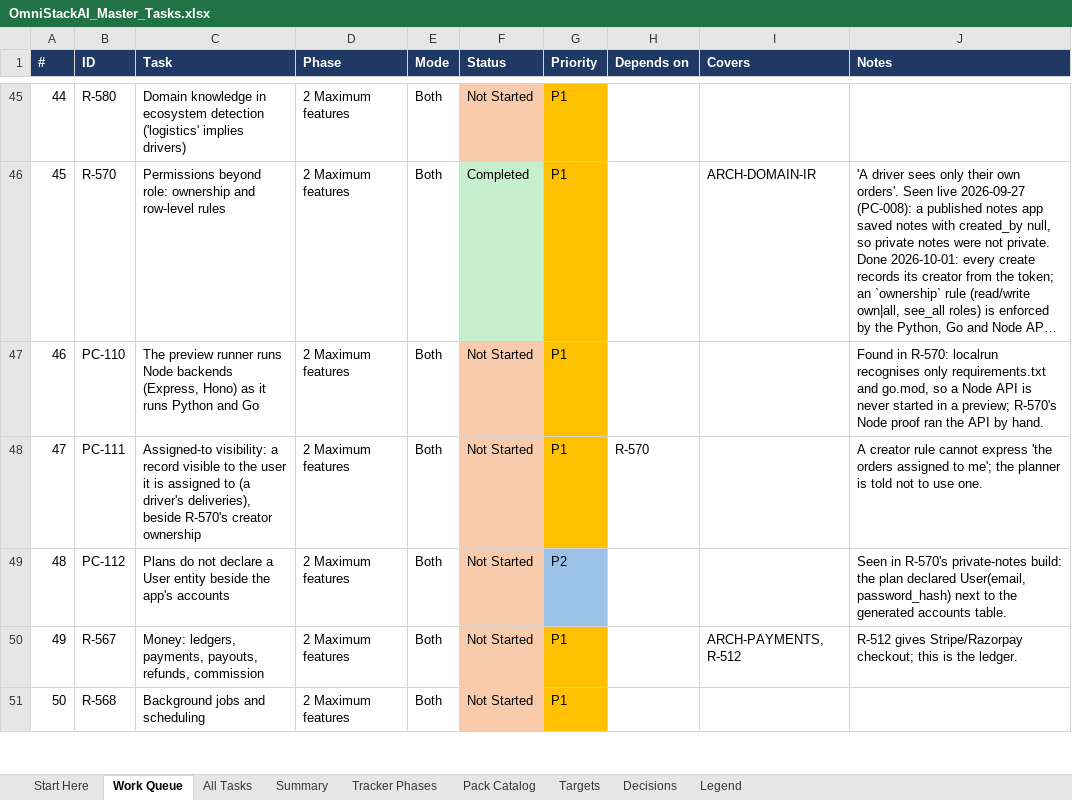
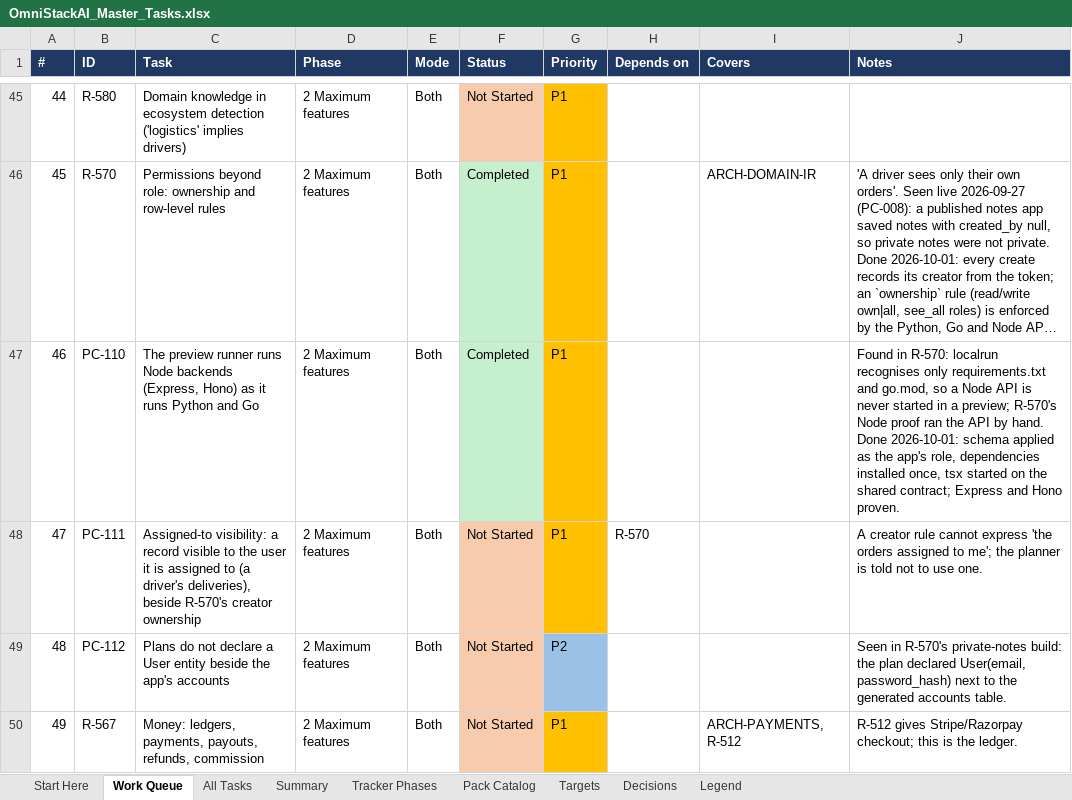
Before and after one commit to sanjeetji/OmniStackAi, an Excel workbook: R_&_D/Platform_Completion/OmniStackAI_Master_Tasks.xlsx, sheet Work Queue, drawn as a sheet; only a part is shown, gaps mark what is left out; the shorter side is filled out with more unchanged rows; long unchanged cells end in …; values as stored, in another font and other column widths than the file's, no borders; the diff names each change by its address in the sheet, - before the commit and + after, or states it on an @@ line.

```diff
--- a/R_&_D/Platform_Completion/OmniStackAI_Master_Tasks.xlsx (sheet Work Queue)
+++ b/R_&_D/Platform_Completion/OmniStackAI_Master_Tasks.xlsx (sheet Work Queue)
-F47 (Status): Not Started
+F47 (Status): Completed
-F47 fill: #F8CBAD
+F47 fill: #C6EFCE
-J47 (Notes): …by hand.
+J47 (Notes): …by hand. Done 2026-10-01: schema applied as the app's role, dependencies installed once, tsx started on the shared contract; Express and Hono proven.
```
Also changed, not shown: sheet All Tasks, sheet Summary, 8 other files.
